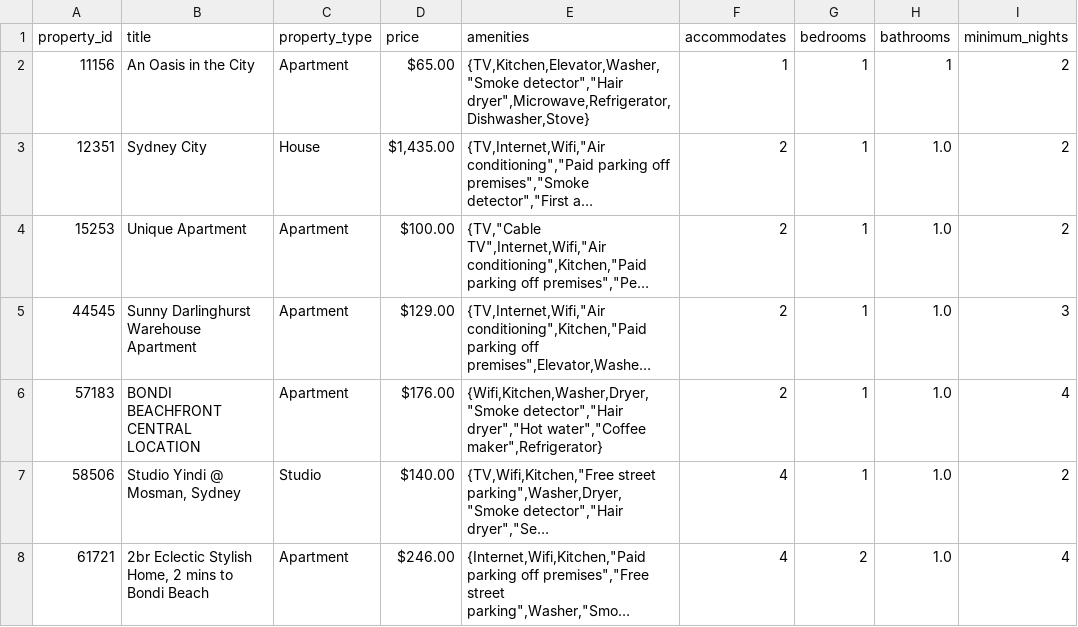
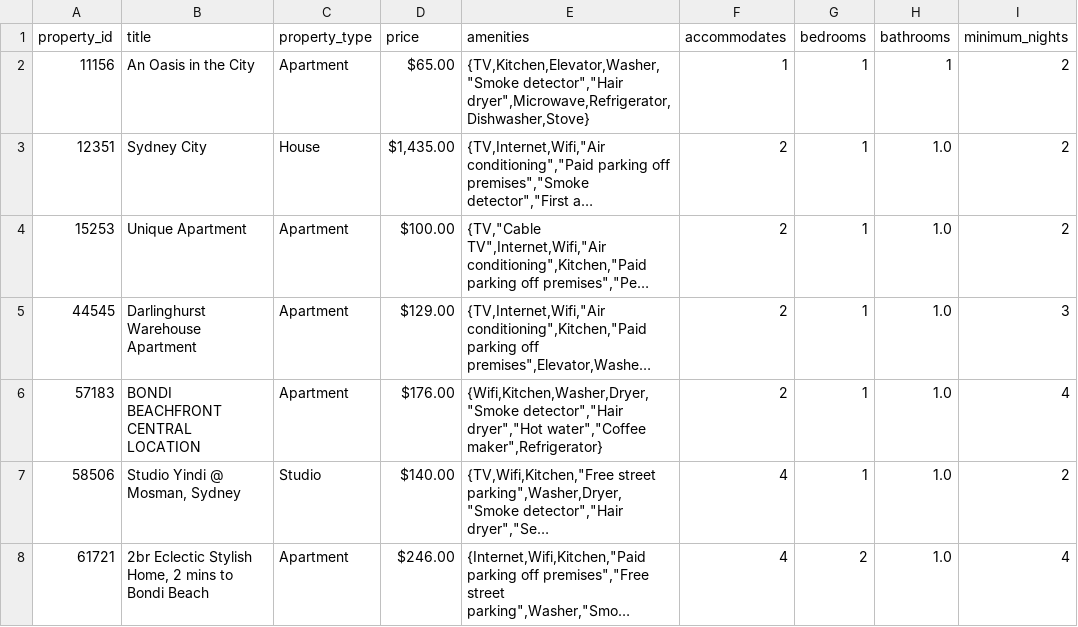
Before and after one commit to Bella1102/COMP9900-LinkTime, a CSV file: Backend/db/data/property.csv, drawn as a sheet; only a part is shown; long unchanged cells end in …; the diff names each change by its address in the sheet, - before the commit and + after, or states it on an @@ line.

```diff
--- a/Backend/db/data/property.csv
+++ b/Backend/db/data/property.csv
-B5 (title): Sunny Darlinghurst Warehouse Apartment
+B5 (title): Darlinghurst Warehouse Apartment
```
Also changed, not shown: 2 other files.
